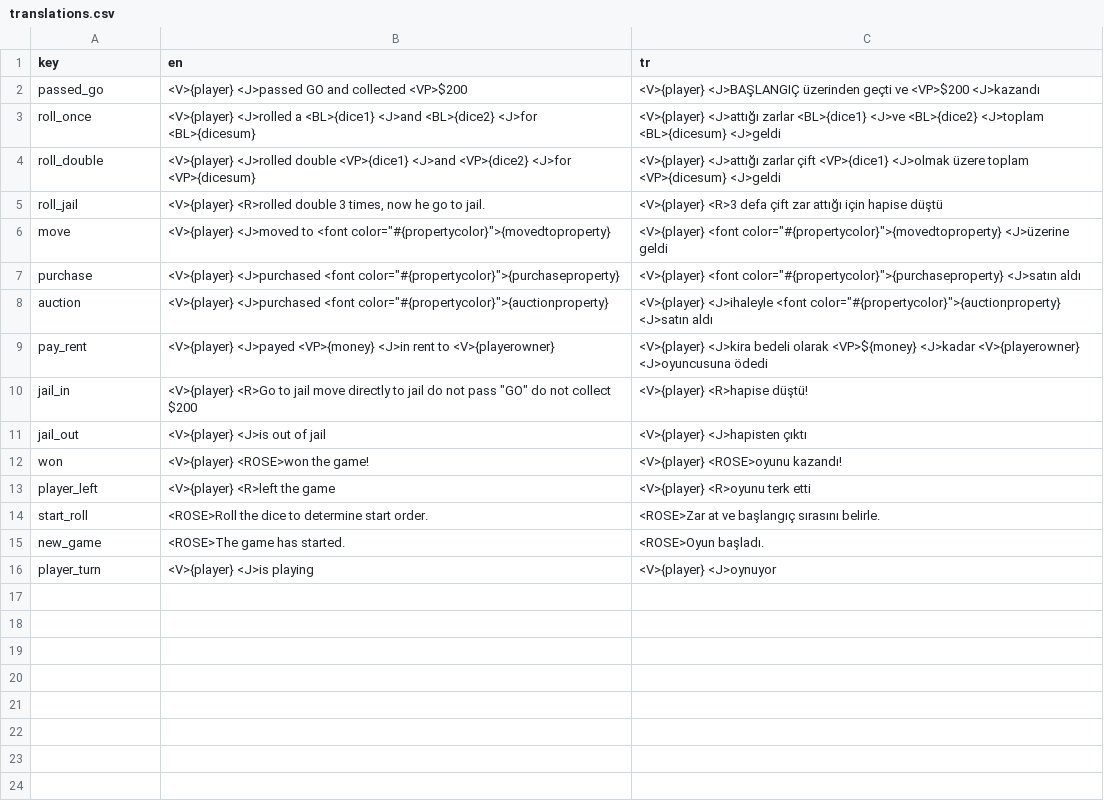
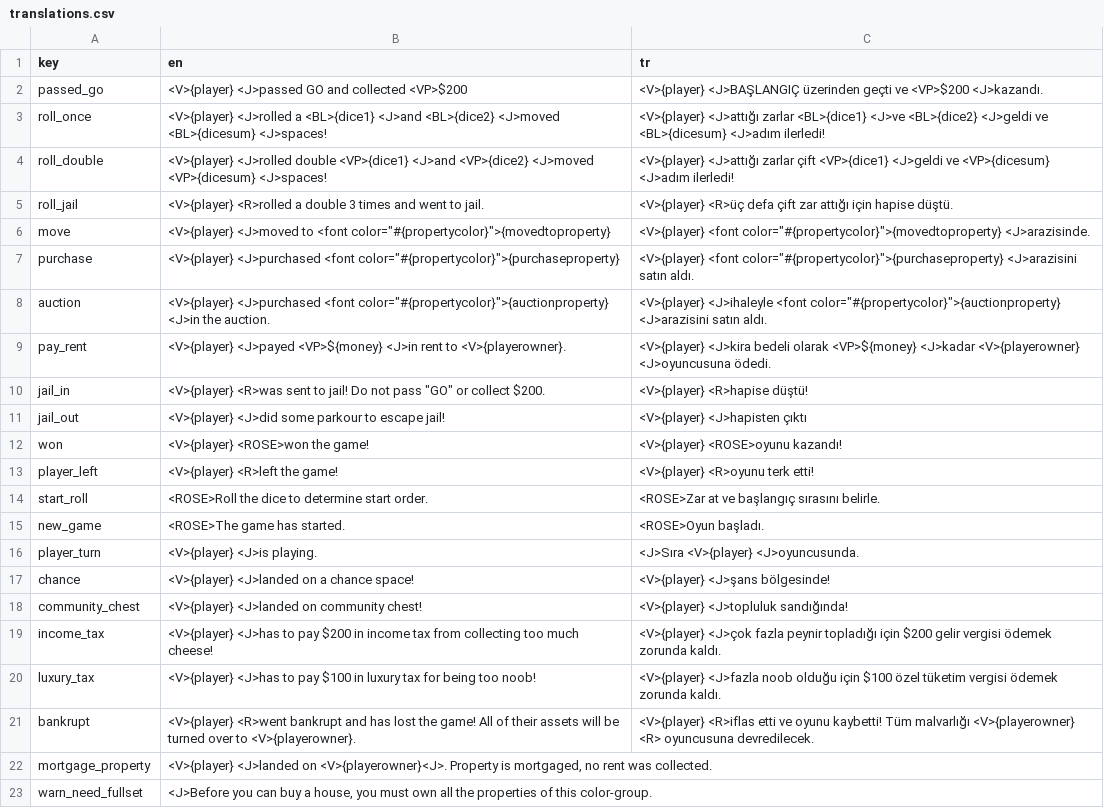
Before and after one commit to webninjasi/tfm-monopoly, a CSV file: tools/translations.csv, drawn as a sheet.

```diff
--- a/tools/translations.csv
+++ b/tools/translations.csv
@@ -1,16 +1,23 @@
 key,en,tr
-passed_go,<V>{player} <J>passed GO and collected <VP>$200,<V>{player} <J>BAŞLANGIÇ üzerinden geçti ve <VP>$200 <J>kazandı
-roll_once,<V>{player} <J>rolled a <BL>{dice1} <J>and <BL>{dice2} <J>for <BL>{dicesum},<V>{player} <J>attığı zarlar <BL>{dice1} <J>ve <BL>{dice2} <J>toplam <BL>{dicesum} <J>geldi
-roll_double,<V>{player} <J>rolled double <VP>{dice1} <J>and <VP>{dice2} <J>for <VP>{dicesum},<V>{player} <J>attığı zarlar çift <VP>{dice1} <J>olmak üzere toplam <VP>{dicesum} <J>geldi
-roll_jail,"<V>{player} <R>rolled double 3 times, now he go to jail.",<V>{player} <R>3 defa çift zar attığı için hapise düştü
-move,"<V>{player} <J>moved to <font color=""#{propertycolor}"">{movedtoproperty}","<V>{player} <font color=""#{propertycolor}"">{movedtoproperty} <J>üzerine geldi"
-purchase,"<V>{player} <J>purchased <font color=""#{propertycolor}"">{purchaseproperty}","<V>{player} <font color=""#{propertycolor}"">{purchaseproperty} <J>satın aldı"
-auction,"<V>{player} <J>purchased <font color=""#{propertycolor}"">{auctionproperty}","<V>{player} <J>ihaleyle <font color=""#{propertycolor}"">{auctionproperty} <J>satın aldı"
-pay_rent,<V>{player} <J>payed <VP>{money} <J>in rent to <V>{playerowner},<V>{player} <J>kira bedeli olarak <VP>${money} <J>kadar <V>{playerowner} <J>oyuncusuna ödedi
-jail_in,"<V>{player} <R>Go to jail move directly to jail do not pass ""GO"" do not collect $200",<V>{player} <R>hapise düştü!
-jail_out,<V>{player} <J>is out of jail,<V>{player} <J>hapisten çıktı
+passed_go,<V>{player} <J>passed GO and collected <VP>$200,<V>{player} <J>BAŞLANGIÇ üzerinden geçti ve <VP>$200 <J>kazandı.
+roll_once,<V>{player} <J>rolled a <BL>{dice1} <J>and <BL>{dice2} <J>moved <BL>{dicesum} <J>spaces!,<V>{player} <J>attığı zarlar <BL>{dice1} <J>ve <BL>{dice2} <J>geldi ve <BL>{dicesum} <J>adım ilerledi!
+roll_double,<V>{player} <J>rolled double <VP>{dice1} <J>and <VP>{dice2} <J>moved <VP>{dicesum} <J>spaces!,<V>{player} <J>attığı zarlar çift <VP>{dice1} <J>geldi ve <VP>{dicesum} <J>adım ilerledi!
+roll_jail,<V>{player} <R>rolled a double 3 times and went to jail.,<V>{player} <R>üç defa çift zar attığı için hapise düştü.
+move,"<V>{player} <J>moved to <font color=""#{propertycolor}"">{movedtoproperty}","<V>{player} <font color=""#{propertycolor}"">{movedtoproperty} <J>arazisinde."
+purchase,"<V>{player} <J>purchased <font color=""#{propertycolor}"">{purchaseproperty}","<V>{player} <font color=""#{propertycolor}"">{purchaseproperty} <J>arazisini satın aldı."
+auction,"<V>{player} <J>purchased <font color=""#{propertycolor}"">{auctionproperty} <J>in the auction.","<V>{player} <J>ihaleyle <font color=""#{propertycolor}"">{auctionproperty} <J>arazisini satın aldı."
+pay_rent,<V>{player} <J>payed <VP>${money} <J>in rent to <V>{playerowner}.,<V>{player} <J>kira bedeli olarak <VP>${money} <J>kadar <V>{playerowner} <J>oyuncusuna ödedi.
+jail_in,"<V>{player} <R>was sent to jail! Do not pass ""GO"" or collect $200.",<V>{player} <R>hapise düştü!
+jail_out,<V>{player} <J>did some parkour to escape jail!,<V>{player} <J>hapisten çıktı
 won,<V>{player} <ROSE>won the game!,<V>{player} <ROSE>oyunu kazandı!
-player_left,<V>{player} <R>left the game,<V>{player} <R>oyunu terk etti
+player_left,<V>{player} <R>left the game!,<V>{player} <R>oyunu terk etti!
 start_roll,<ROSE>Roll the dice to determine start order.,<ROSE>Zar at ve başlangıç sırasını belirle.
 new_game,<ROSE>The game has started.,<ROSE>Oyun başladı.
-player_turn,<V>{player} <J>is playing,<V>{player} <J>oynuyor
+player_turn,<V>{player} <J>is playing.,<J>Sıra <V>{player} <J>oyuncusunda.
+chance,<V>{player} <J>landed on a chance space!,<V>{player} <J>şans bölgesinde!
+community_chest,<V>{player} <J>landed on community chest!,<V>{player} <J>topluluk sandığında!
+income_tax,<V>{player} <J>has to pay $200 in income tax from collecting too much cheese!,<V>{player} <J>çok fazla peynir topladığı için $200 gelir vergisi ödemek zorunda kaldı.
+luxury_tax,<V>{player} <J>has to pay $100 in luxury tax for being too noob!,<V>{player} <J>fazla noob olduğu için $100 özel tüketim vergisi ödemek zorunda kaldı.
+bankrupt,<V>{player} <R>went bankrupt and has lost the game! All of their assets will be turned over to <V>{playerowner}.,<V>{player} <R>iflas etti ve oyunu kaybetti! Tüm malvarlığı <V>{playerowner} <R> oyuncusuna devredilecek.
+mortgage_property,"<V>{player} <J>landed on <V>{playerowner}<J>. Property is mortgaged, no rent was collected.",
+warn_need_fullset,"<J>Before you can buy a house, you must own all the properties of this color-group.",
```
Also changed, not shown: tools/cards.csv, 5 other files.
